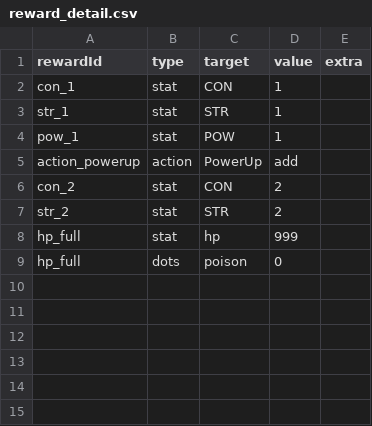
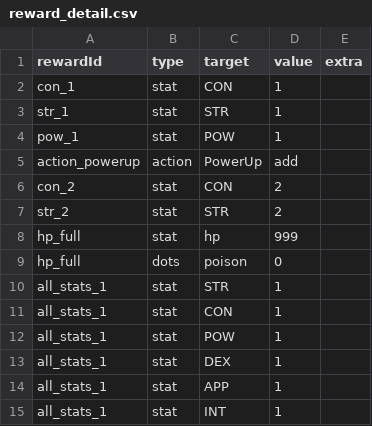
Before and after one commit to TTanakaTT/my-logue, a CSV file: src/lib/data/consts/reward_detail.csv, drawn as a sheet.

```diff
--- a/src/lib/data/consts/reward_detail.csv
+++ b/src/lib/data/consts/reward_detail.csv
@@ -9 +9,7 @@ hp_full,stat,hp,999,
 hp_full,dots,poison,0,
+all_stats_1,stat,STR,1,
+all_stats_1,stat,CON,1,
+all_stats_1,stat,POW,1,
+all_stats_1,stat,DEX,1,
+all_stats_1,stat,APP,1,
+all_stats_1,stat,INT,1,
```
Also changed, not shown: src/lib/data/consts/characters.csv, src/lib/data/consts/reward.csv, 5 other files.
